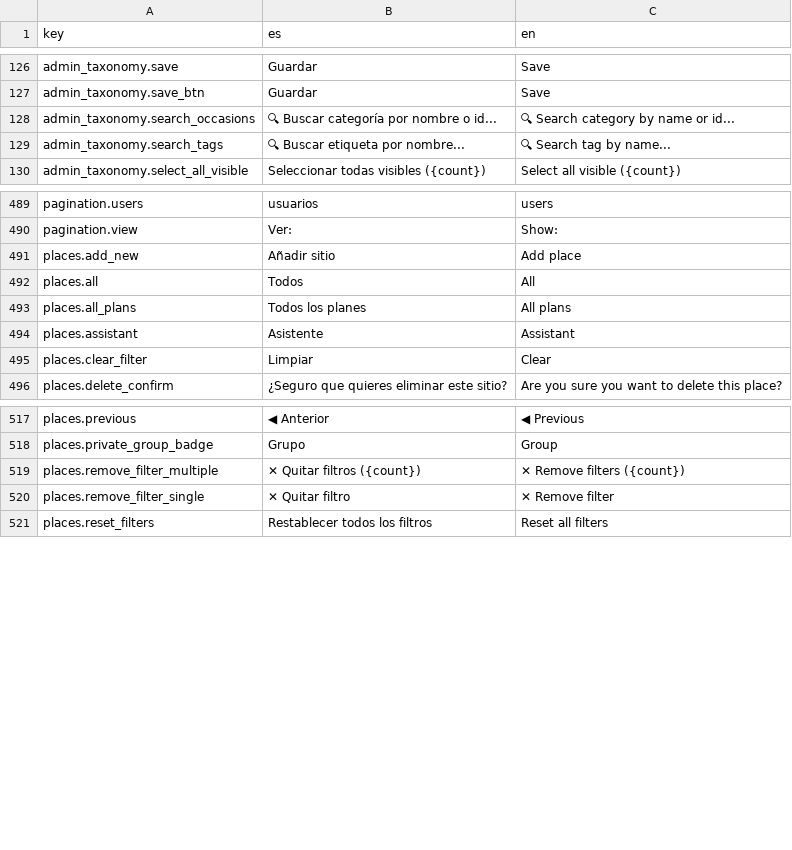
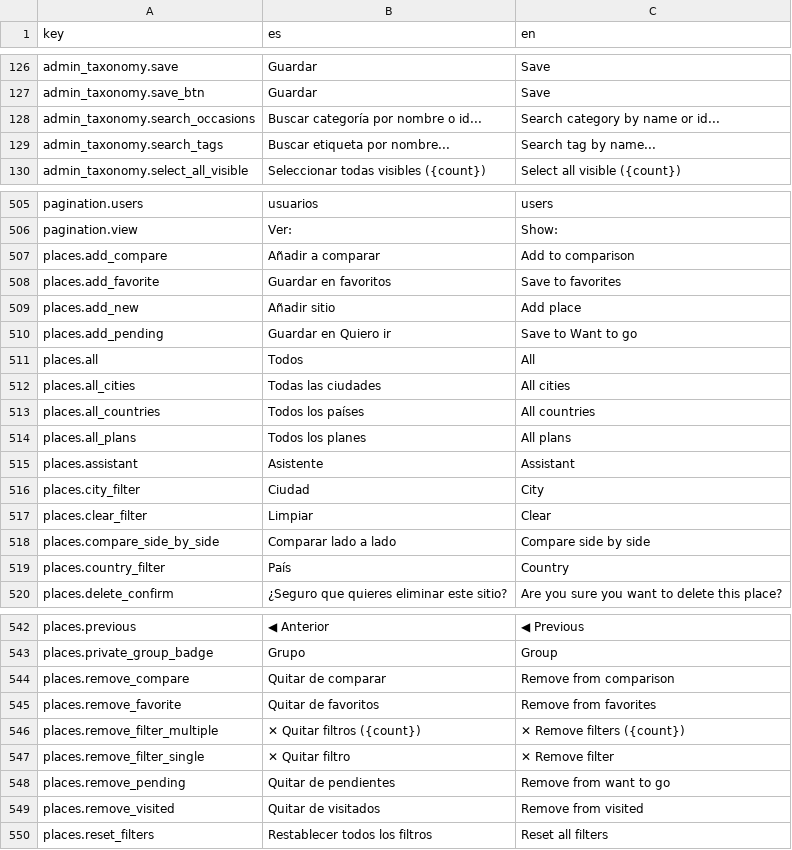
Before and after one commit to alebupal/GastroMap, a CSV file: src/locales/translations.csv, drawn as a sheet; only a part is shown, gaps mark what is left out; the diff covers the shown part only.

Commit message:
feat(location,i18n): persistencia de idioma de usuario, selector mundial de paises con buscador, filtros pais-ciudad y correccion de traducciones

```diff
--- a/src/locales/translations.csv
+++ b/src/locales/translations.csv
@@ -128,2 +128,2 @@ admin_taxonomy.save_btn,"Guardar","Save"
-admin_taxonomy.search_occasions,"🔍 Buscar categoría por nombre o id...","🔍 Search category by name or id..."
-admin_taxonomy.search_tags,"🔍 Buscar etiqueta por nombre...","🔍 Search tag by name..."
+"admin_taxonomy.search_occasions","Buscar categoría por nombre o id...","Search category by name or id..."
+"admin_taxonomy.search_tags","Buscar etiqueta por nombre...","Search tag by name..."
@@ -490,0 +507,2 @@ pagination.view,"Ver:","Show:"
+"places.add_compare","Añadir a comparar","Add to comparison"
+"places.add_favorite","Guardar en favoritos","Save to favorites"
@@ -491,0 +510 @@ places.add_new,"Añadir sitio","Add place"
+"places.add_pending","Guardar en Quiero ir","Save to Want to go"
@@ -492,0 +512,2 @@ places.all,"Todos","All"
+"places.all_cities","Todas las ciudades","All cities"
+"places.all_countries","Todos los países","All countries"
@@ -494,0 +516 @@ places.assistant,"Asistente","Assistant"
+"places.city_filter","Ciudad","City"
@@ -495,0 +518,2 @@ places.clear_filter,"Limpiar","Clear"
+"places.compare_side_by_side","Comparar lado a lado","Compare side by side"
+"places.country_filter","País","Country"
@@ -518,0 +544,2 @@ places.private_group_badge,"Grupo","Group"
+"places.remove_compare","Quitar de comparar","Remove from comparison"
+"places.remove_favorite","Quitar de favoritos","Remove from favorites"
@@ -520,0 +548,2 @@ places.remove_filter_single,"✕ Quitar filtro","✕ Remove filter"
+"places.remove_pending","Quitar de pendientes","Remove from want to go"
+"places.remove_visited","Quitar de visitados","Remove from visited"
```
Also changed, not shown: 18 added rows elsewhere in this file, 18 other files.
